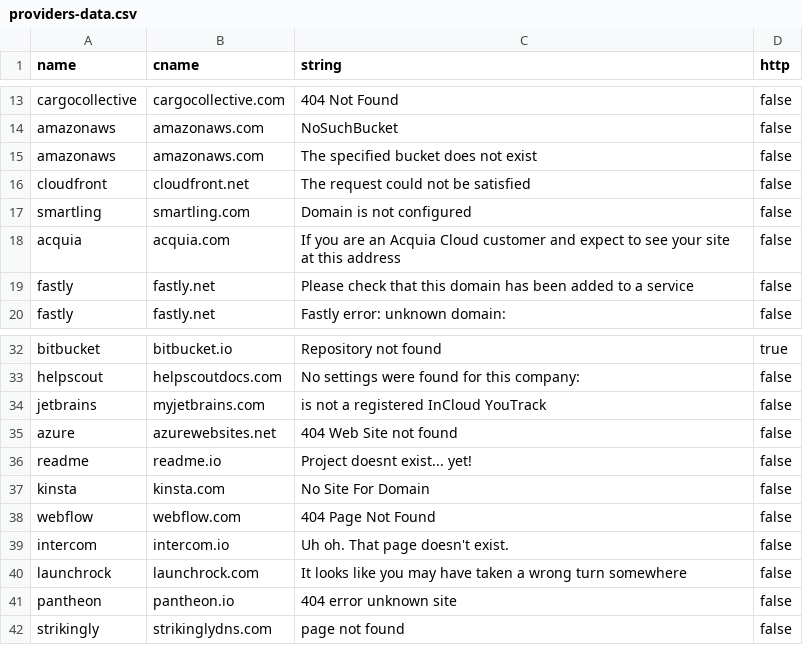
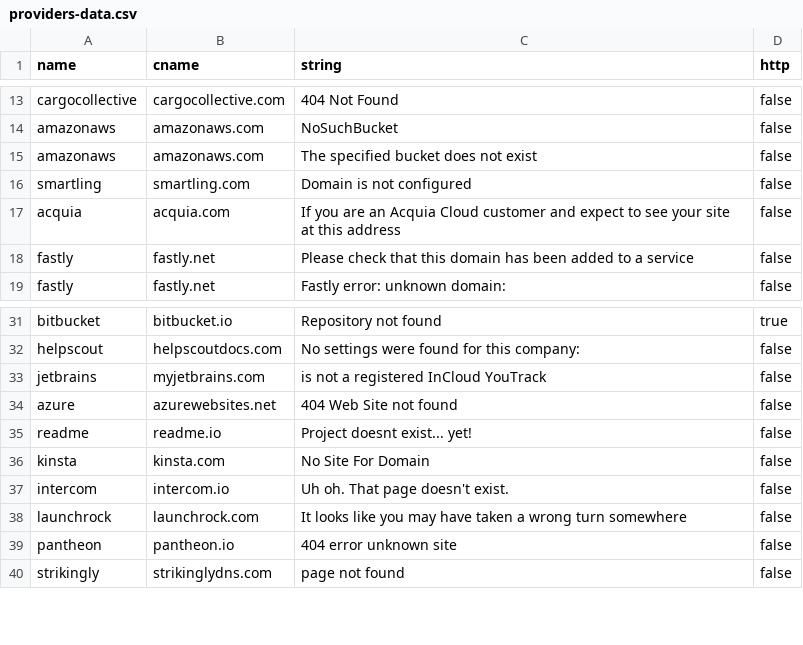
Before and after one commit to anshumanbh/tko-subs, a CSV file: providers-data.csv, drawn as a sheet; only a part is shown, gaps mark what is left out.

Commit message:
Update providers-data.csv

```diff
--- a/providers-data.csv
+++ b/providers-data.csv
@@ -15,3 +15,2 @@ amazonaws,amazonaws.com,NoSuchBucket,false
 amazonaws,amazonaws.com,The specified bucket does not exist,false
-cloudfront,cloudfront.net,The request could not be satisfied,false
 smartling,smartling.com,Domain is not configured,false
@@ -37,3 +36,2 @@ readme,readme.io,"Project doesnt exist... yet!",false
 kinsta,kinsta.com,No Site For Domain,false
-webflow,webflow.com,404 Page Not Found,false
 intercom,intercom.io,Uh oh. That page doesn't exist.,false
```
